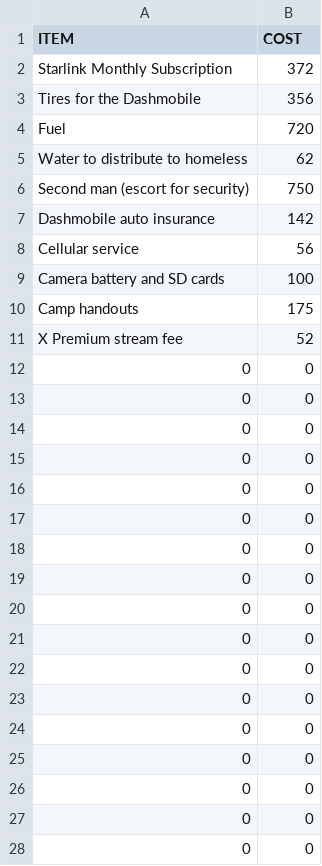
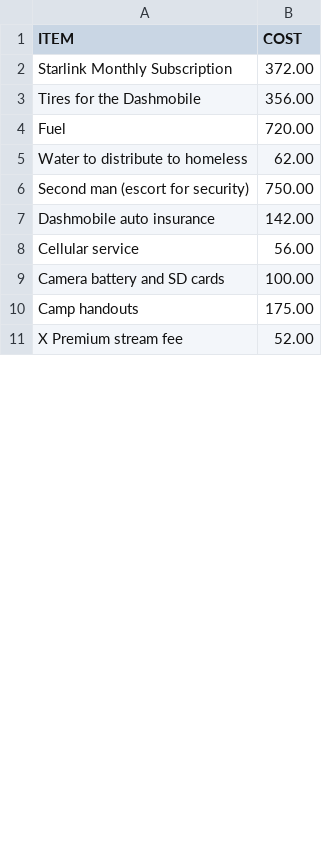
Before and after one commit to calebtung/atx-dashboard, a CSV file: hugo-site/static/upload_csvs/DASHboard - ExpensesExport.csv, drawn as a sheet; only a part is shown; the diff covers the shown part only.

Commit message:
Update DASHboard - ExpensesExport.csv

```diff
--- a/hugo-site/static/upload_csvs/DASHboard - ExpensesExport.csv
+++ b/hugo-site/static/upload_csvs/DASHboard - ExpensesExport.csv
@@ -1,28 +1,11 @@
 ITEM,COST
-Starlink Monthly Subscription,372
-Tires for the Dashmobile,356
-Fuel,720
-Water to distribute to homeless,62
-Second man (escort for security),750
-Dashmobile auto insurance,142
-Cellular service,56
-Camera battery and SD cards,100
-Camp handouts,175
-X Premium stream fee,52
-0,0
-0,0
-0,0
-0,0
-0,0
-0,0
-0,0
-0,0
-0,0
-0,0
-0,0
-0,0
-0,0
-0,0
-0,0
-0,0
-0,0
+Starlink Monthly Subscription,372.00
+Tires for the Dashmobile,356.00
+Fuel,720.00
+Water to distribute to homeless,62.00
+Second man (escort for security),750.00
+Dashmobile auto insurance,142.00
+Cellular service,56.00
+Camera battery and SD cards,100.00
+Camp handouts,175.00
+X Premium stream fee,52.00
```
Also changed, not shown: 42 added rows and 25 removed rows elsewhere in this file.
